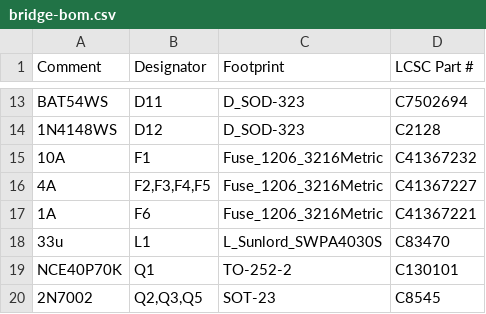
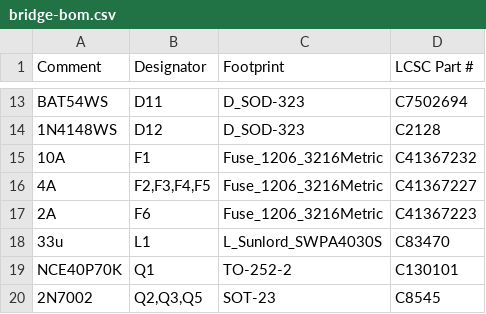
Before and after one commit to lachlanhurst/dukki, a CSV file: hardware/bridge/fab/bridge-bom.csv, drawn as a sheet; only a part is shown, gaps mark what is left out.

Commit message:
Bridge PCB: head feed fuse F6 raised to 2 A
The head carrier's 5 V, 3 A buck draws about 0.85 A from a nearly flat
pack before amplifier peaks, too close to a 1 A rating. F6 is now the
BSMD1206C-1200T (C41367223), same 1206 footprint; fab outputs and the
schematic PDF regenerated, ERC clean.

```diff
--- a/hardware/bridge/fab/bridge-bom.csv
+++ b/hardware/bridge/fab/bridge-bom.csv
@@ -16,3 +16,3 @@ BAT54WS,D11,D_SOD-323,C7502694
 4A,"F2,F3,F4,F5",Fuse_1206_3216Metric,C41367227
-1A,F6,Fuse_1206_3216Metric,C41367221
+2A,F6,Fuse_1206_3216Metric,C41367223
 33u,L1,L_Sunlord_SWPA4030S,C83470
```
Also changed, not shown: 6 other files.
